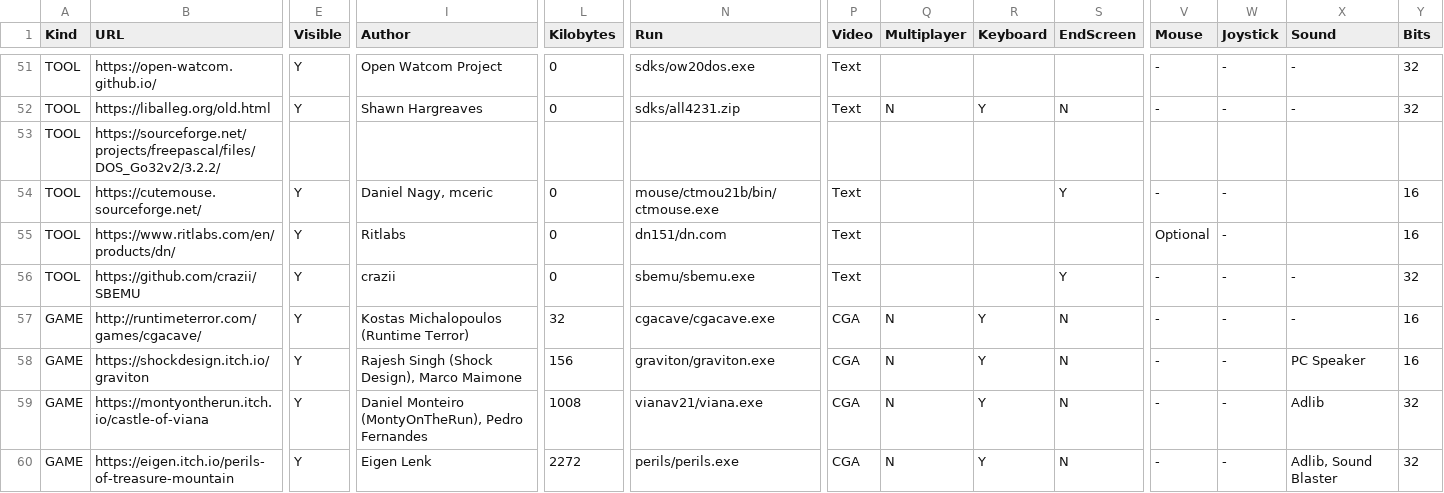
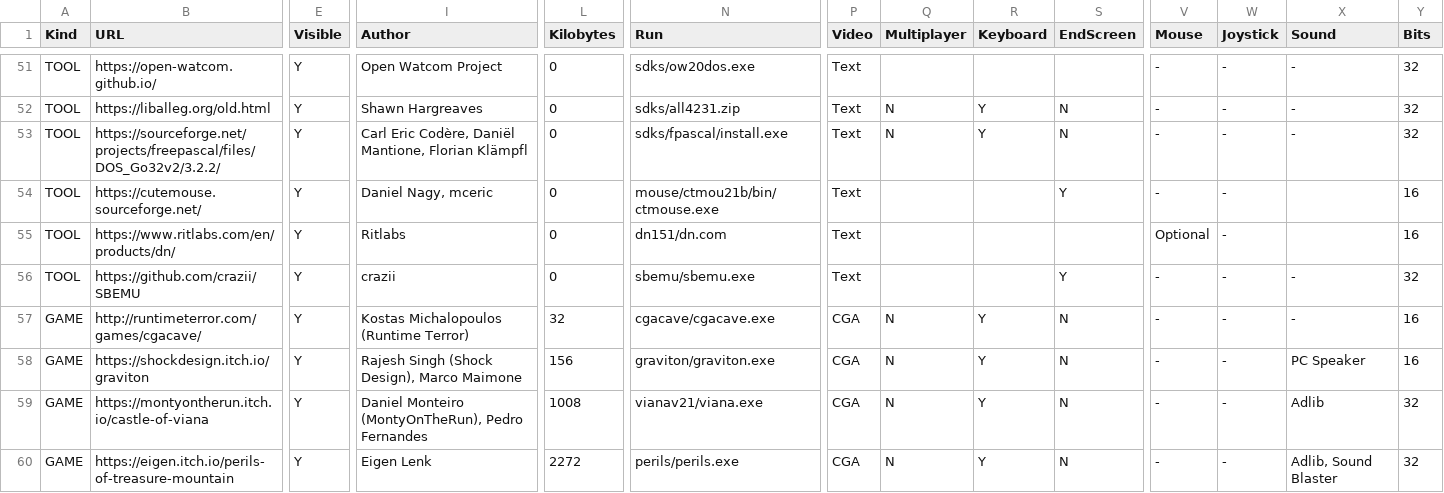
Before and after one commit to thp/dos-game-jam-demo-disc, a CSV file: catalog/gamectlg.csv, drawn as a sheet; only a part is shown, gaps mark what is left out; the diff covers the shown part only; the diff names each change by its address in the sheet, - before the commit and + after, or states it on an @@ line.

```diff
--- a/catalog/gamectlg.csv
+++ b/catalog/gamectlg.csv
-E53 (Visible): (empty)
+E53 (Visible): Y
-I53 (Author): (empty)
+I53 (Author): Carl Eric Codère, Daniël Mantione, Florian Klämpfl
-L53 (Kilobytes): (empty)
+L53 (Kilobytes): 0
-N53 (Run): (empty)
+N53 (Run): sdks/fpascal/install.exe
-P53 (Video): (empty)
+P53 (Video): Text
-Q53 (Multiplayer): (empty)
+Q53 (Multiplayer): N
-R53 (Keyboard): (empty)
+R53 (Keyboard): Y
-S53 (EndScreen): (empty)
+S53 (EndScreen): N
-V53 (Mouse): (empty)
+V53 (Mouse): -
-W53 (Joystick): (empty)
+W53 (Joystick): -
-X53 (Sound): (empty)
+X53 (Sound): -
-Y53 (Bits): (empty)
+Y53 (Bits): 32
```
Also changed, not shown: 4 edited cells elsewhere in this file.
